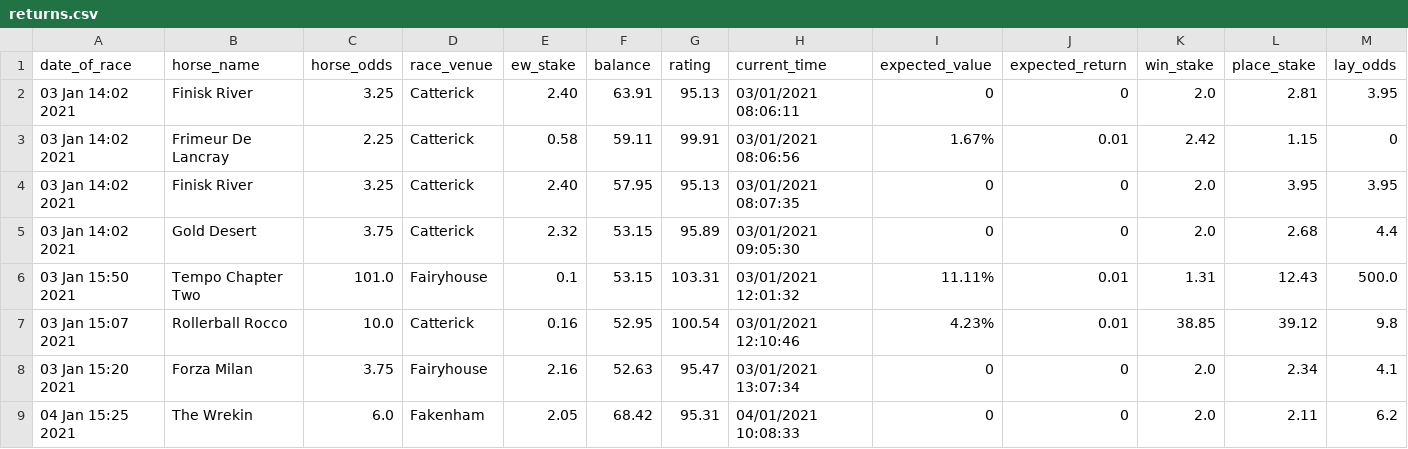
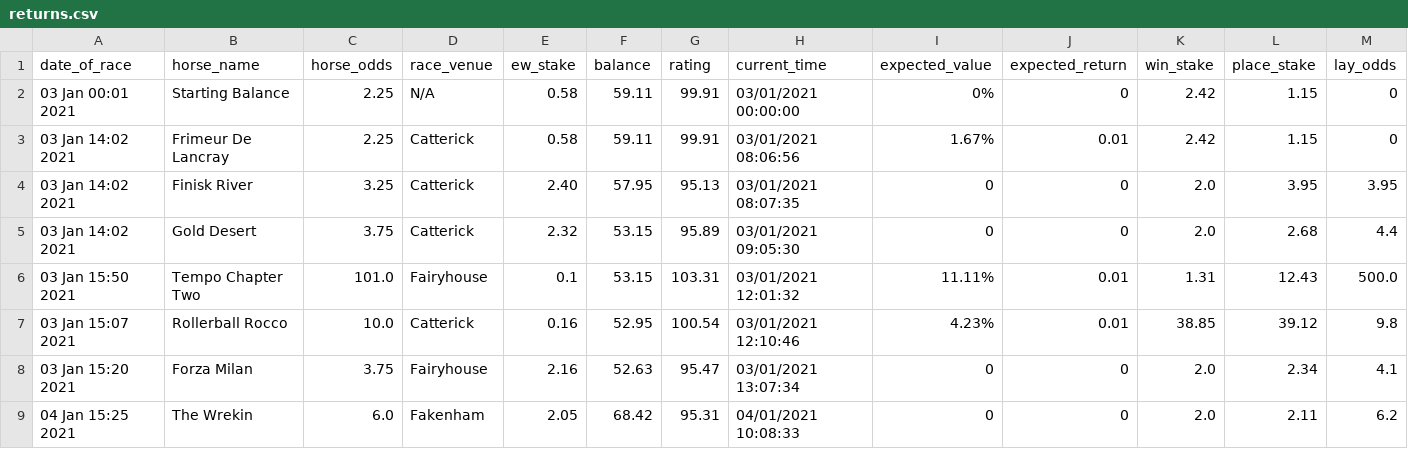
Before and after one commit to tom-pollak/each-way-matcher, a CSV file: returns/returns.csv, drawn as a sheet; only a part is shown; removed rows and columns are numbered as before the commit, all else as after; rows hold the shown columns only; the diff names each change by its address in the sheet, - before the commit and + after, or states it on an @@ line.

```diff
--- a/returns/returns.csv
+++ b/returns/returns.csv
-row 2: 03 Jan 14:02 2021 | Finisk River | 3.25 | Catterick | 2.40 | 63.91 | 95.13 | 03/01/2021 08:06:11 | 0 | 0 | 2.0 | 2.81 | 3.95
+row 2: 03 Jan 00:01 2021 | Starting Balance | 2.25 | N/A | 0.58 | 59.11 | 99.91 | 03/01/2021 00:00:00 | 0% | 0 | 2.42 | 1.15 | 0
```
Also changed, not shown: 2 other files.
